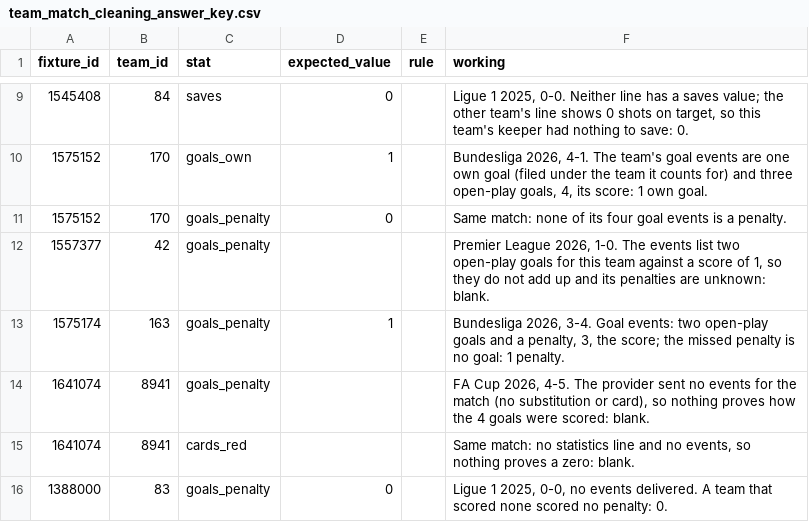
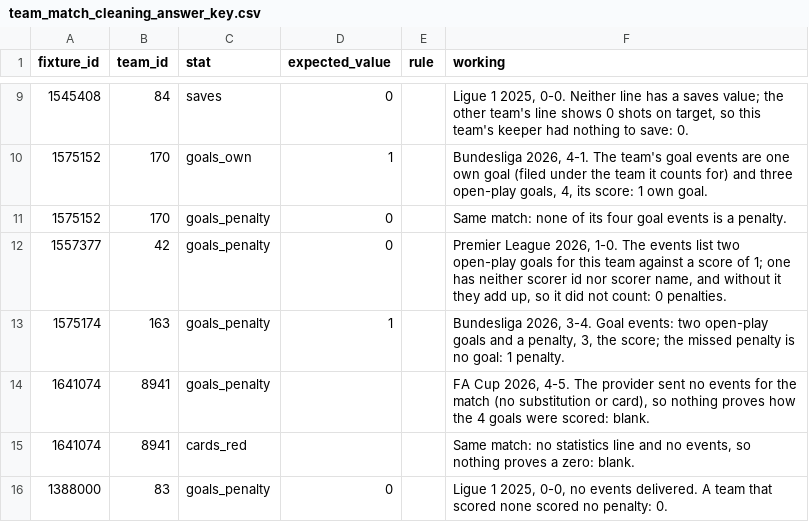
Before and after one commit to ramialfahham/football-data-pipeline, a CSV file: dbt_project/seeds/team_match_cleaning_answer_key.csv, drawn as a sheet; only a part is shown, gaps mark what is left out.

```diff
--- a/dbt_project/seeds/team_match_cleaning_answer_key.csv
+++ b/dbt_project/seeds/team_match_cleaning_answer_key.csv
@@ -11,3 +11,3 @@ fixture_id,team_id,stat,expected_value,rule,working
 1575152,170,goals_penalty,0,,"Same match: none of its four goal events is a penalty."
-1557377,42,goals_penalty,,,"Premier League 2026, 1-0. The events list two open-play goals for this team against a score of 1, so they do not add up and its penalties are unknown: blank."
+1557377,42,goals_penalty,0,,"Premier League 2026, 1-0. The events list two open-play goals for this team against a score of 1; one has neither scorer id nor scorer name, and without it they add up, so it did not count: 0 penalties."
 1575174,163,goals_penalty,1,,"Bundesliga 2026, 3-4. Goal events: two open-play goals and a penalty, 3, the score; the missed penalty is no goal: 1 penalty."
```
Also changed, not shown: 6 other files.
